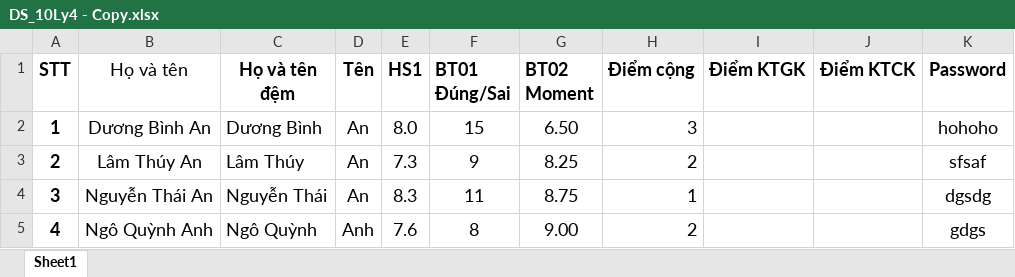
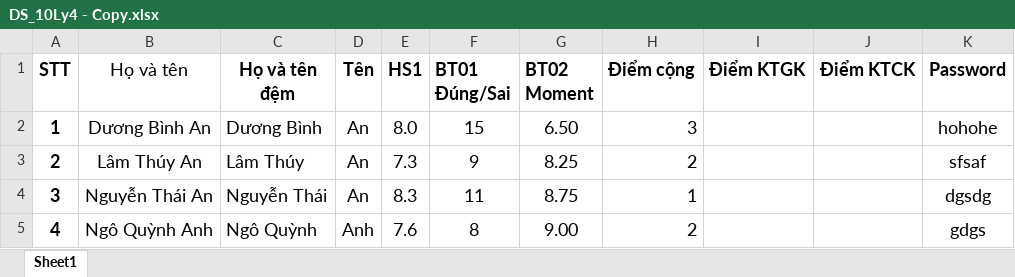
Before and after one commit to solz9/Ly_4_2, an Excel workbook: DS_10Ly4 - Copy.xlsx, sheet Sheet1, drawn as a sheet; only a part is shown; values as stored, in another font and other column widths than the file's, no borders; the diff names each change by its address in the sheet, - before the commit and + after, or states it on an @@ line.

Commit message:
Update DS_10Ly4 - Copy.xlsx

```diff
--- a/DS_10Ly4 - Copy.xlsx (sheet Sheet1)
+++ b/DS_10Ly4 - Copy.xlsx (sheet Sheet1)
-K2 (Password): hohoho
+K2 (Password): hohohe
```
